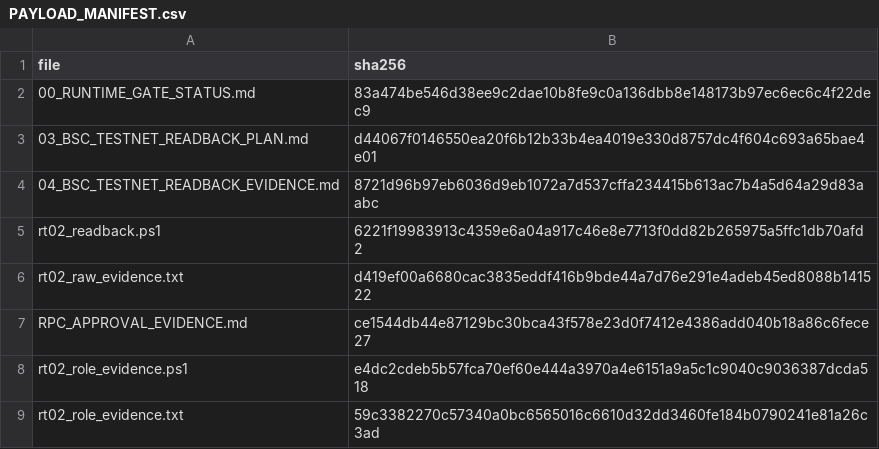
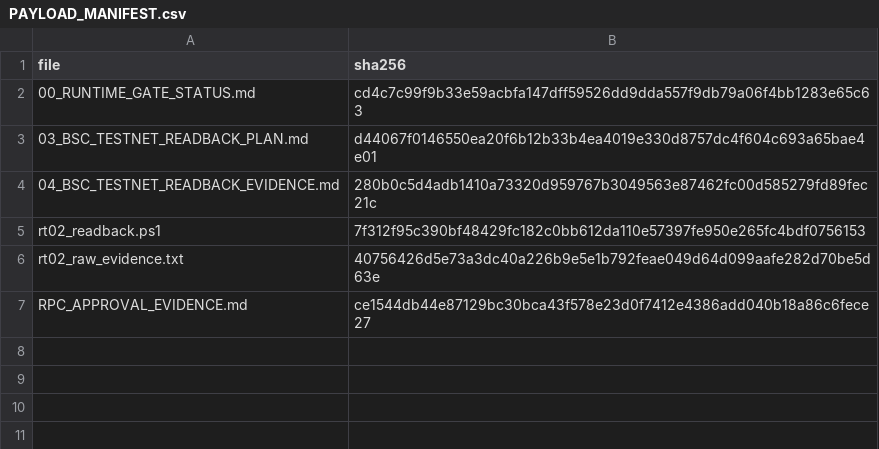
Before and after one commit to pandy123321/bnb-presale-minimal, a CSV file: docs/current/go-backend-v2/runtime-gate/PAYLOAD_MANIFEST.csv, drawn as a sheet.

```diff
--- a/docs/current/go-backend-v2/runtime-gate/PAYLOAD_MANIFEST.csv
+++ b/docs/current/go-backend-v2/runtime-gate/PAYLOAD_MANIFEST.csv
@@ -1,9 +1,7 @@
 file,sha256
-00_RUNTIME_GATE_STATUS.md,83a474be546d38ee9c2dae10b8fe9c0a136dbb8e148173b97ec6ec6c4f22dec9
+00_RUNTIME_GATE_STATUS.md,cd4c7c99f9b33e59acbfa147dff59526dd9dda557f9db79a06f4bb1283e65c63
 03_BSC_TESTNET_READBACK_PLAN.md,d44067f0146550ea20f6b12b33b4ea4019e330d8757dc4f604c693a65bae4e01
-04_BSC_TESTNET_READBACK_EVIDENCE.md,8721d96b97eb6036d9eb1072a7d537cffa234415b613ac7b4a5d64a29d83aabc
-rt02_readback.ps1,6221f19983913c4359e6a04a917c46e8e7713f0dd82b265975a5ffc1db70afd2
-rt02_raw_evidence.txt,d419ef00a6680cac3835eddf416b9bde44a7d76e291e4adeb45ed8088b141522
+04_BSC_TESTNET_READBACK_EVIDENCE.md,280b0c5d4adb1410a73320d959767b3049563e87462fc00d585279fd89fec21c
+rt02_readback.ps1,7f312f95c390bf48429fc182c0bb612da110e57397fe950e265fc4bdf0756153
+rt02_raw_evidence.txt,40756426d5e73a3dc40a226b9e5e1b792feae049d64d099aafe282d70be5d63e
 RPC_APPROVAL_EVIDENCE.md,ce1544db44e87129bc30bca43f578e23d0f7412e4386add040b18a86c6fece27
-rt02_role_evidence.ps1,e4dc2cdeb5b57fca70ef60e444a3970a4e6151a9a5c1c9040c9036387dcda518
-rt02_role_evidence.txt,59c3382270c57340a0bc6565016c6610d32dd3460fe184b0790241e81a26c3ad
```
Also changed, not shown: 5 other files.
